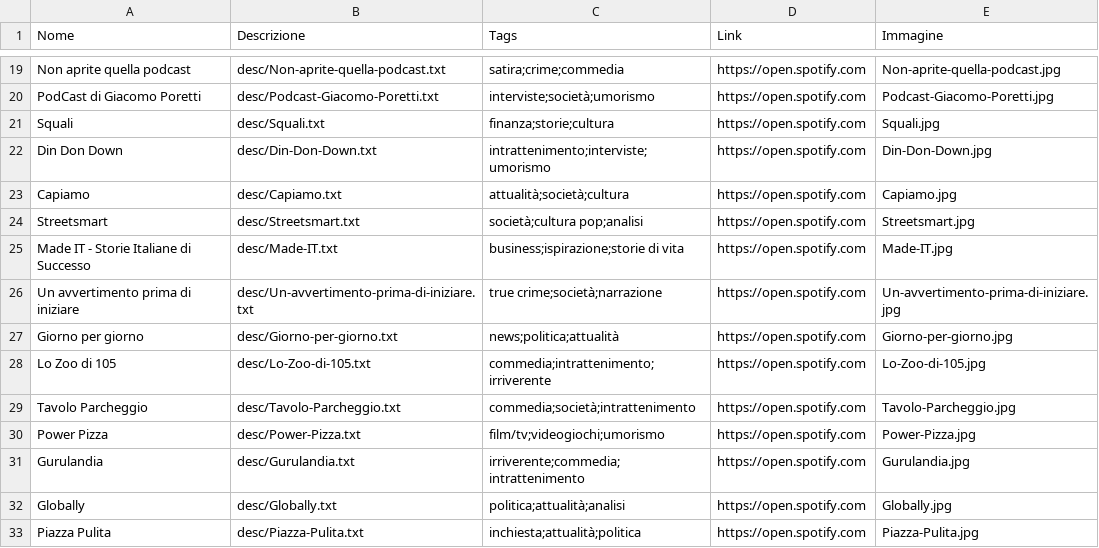
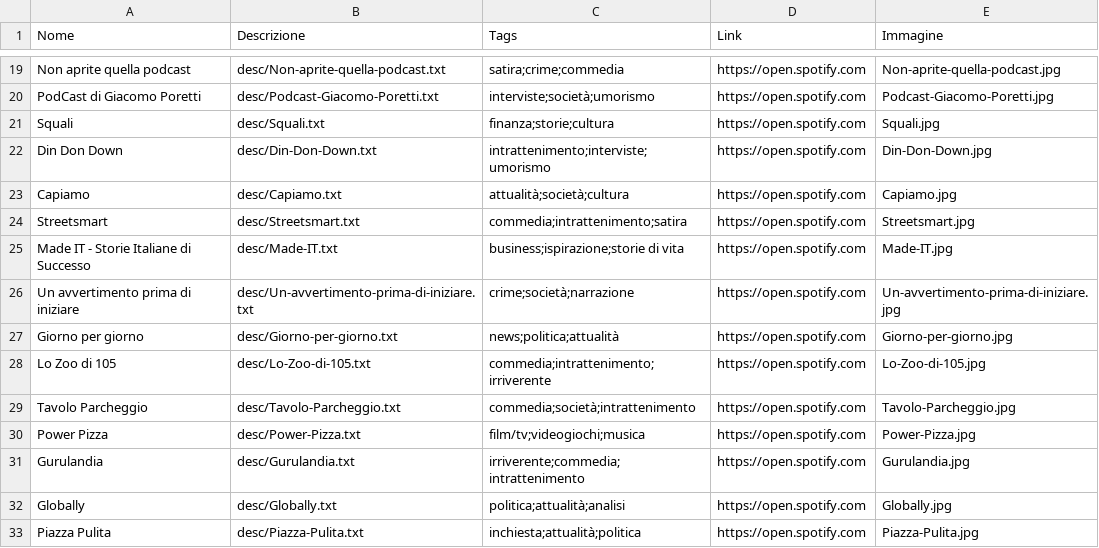
Before and after one commit to 0xCespuglio/RECO.AI, a CSV file: data/catalogo_podcast.csv, drawn as a sheet; only a part is shown, gaps mark what is left out.

```diff
--- a/data/catalogo_podcast.csv
+++ b/data/catalogo_podcast.csv
@@ -23,5 +23,5 @@ Nome,Descrizione,Tags,Link,Immagine
 "Capiamo","desc/Capiamo.txt","attualità;società;cultura","https://open.spotify.com","Capiamo.jpg"
-"Streetsmart","desc/Streetsmart.txt","società;cultura pop;analisi","https://open.spotify.com","Streetsmart.jpg"
+"Streetsmart","desc/Streetsmart.txt","commedia;intrattenimento;satira","https://open.spotify.com","Streetsmart.jpg"
 "Made IT - Storie Italiane di Successo","desc/Made-IT.txt","business;ispirazione;storie di vita","https://open.spotify.com","Made-IT.jpg"
-"Un avvertimento prima di iniziare","desc/Un-avvertimento-prima-di-iniziare.txt","true crime;società;narrazione","https://open.spotify.com","Un-avvertimento-prima-di-iniziare.jpg"
+"Un avvertimento prima di iniziare","desc/Un-avvertimento-prima-di-iniziare.txt","crime;società;narrazione","https://open.spotify.com","Un-avvertimento-prima-di-iniziare.jpg"
 "Giorno per giorno","desc/Giorno-per-giorno.txt","news;politica;attualità","https://open.spotify.com","Giorno-per-giorno.jpg"
@@ -29,3 +29,3 @@ Nome,Descrizione,Tags,Link,Immagine
 "Tavolo Parcheggio","desc/Tavolo-Parcheggio.txt","commedia;società;intrattenimento","https://open.spotify.com","Tavolo-Parcheggio.jpg"
-"Power Pizza","desc/Power-Pizza.txt","film/tv;videogiochi;umorismo","https://open.spotify.com","Power-Pizza.jpg"
+"Power Pizza","desc/Power-Pizza.txt","film/tv;videogiochi;musica","https://open.spotify.com","Power-Pizza.jpg"
 "Gurulandia","desc/Gurulandia.txt","irriverente;commedia;intrattenimento","https://open.spotify.com","Gurulandia.jpg"
```
Also changed, not shown: 19 other files.
